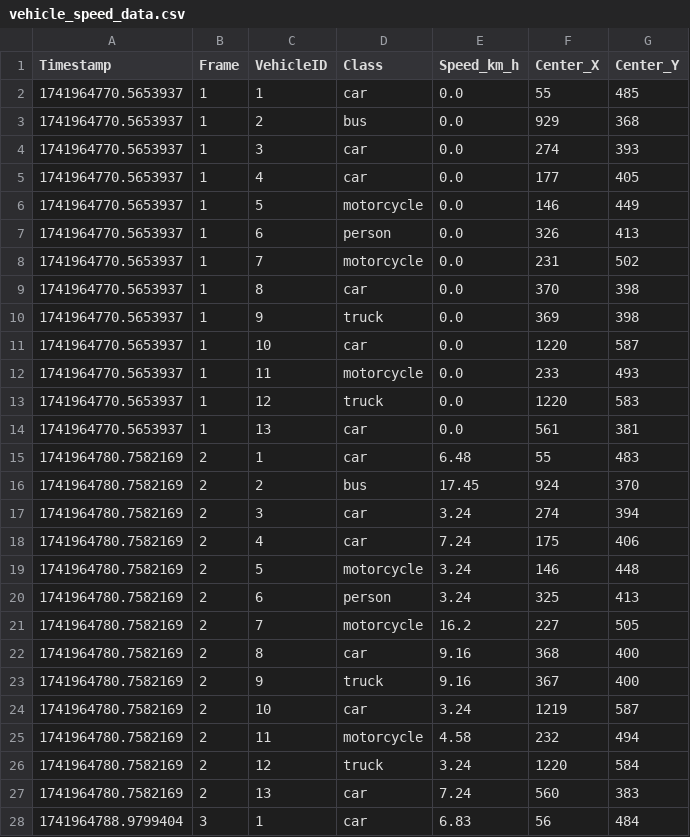
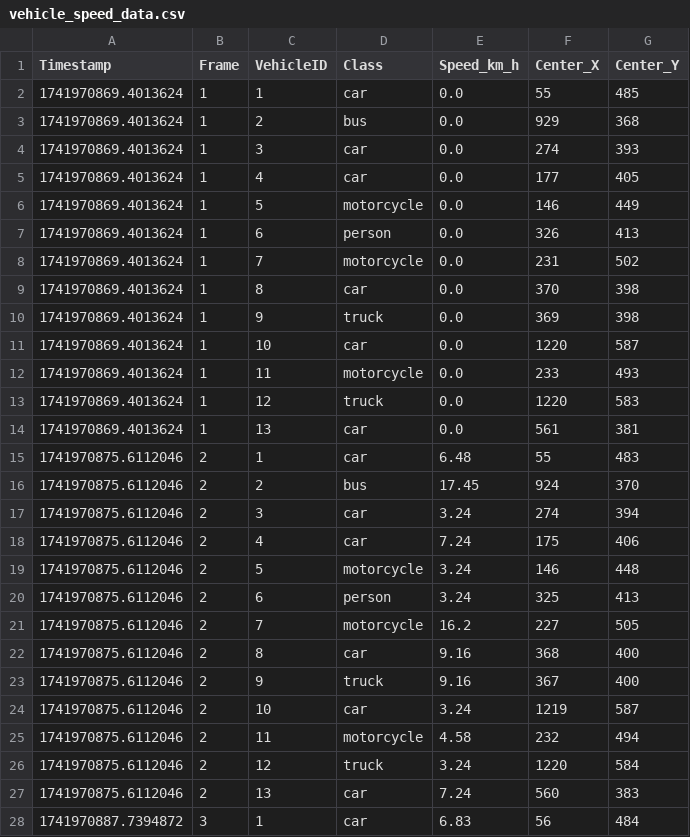
Before and after one commit to abhinavbahadursingh/realTimeTracking, a CSV file: demo_working/vehicle_speed_data.csv, drawn as a sheet; only a part is shown; the diff covers the shown part only.

Commit message:
real time databas with updated structure avg speed function under working

```diff
--- a/demo_working/vehicle_speed_data.csv
+++ b/demo_working/vehicle_speed_data.csv
@@ -1,28 +1,28 @@
 Timestamp,Frame,VehicleID,Class,Speed_km_h,Center_X,Center_Y
-1741964770.5653937,1,1,car,0.0,55,485
-1741964770.5653937,1,2,bus,0.0,929,368
-1741964770.5653937,1,3,car,0.0,274,393
-1741964770.5653937,1,4,car,0.0,177,405
-1741964770.5653937,1,5,motorcycle,0.0,146,449
-1741964770.5653937,1,6,person,0.0,326,413
-1741964770.5653937,1,7,motorcycle,0.0,231,502
-1741964770.5653937,1,8,car,0.0,370,398
-1741964770.5653937,1,9,truck,0.0,369,398
-1741964770.5653937,1,10,car,0.0,1220,587
-1741964770.5653937,1,11,motorcycle,0.0,233,493
-1741964770.5653937,1,12,truck,0.0,1220,583
-1741964770.5653937,1,13,car,0.0,561,381
-1741964780.7582169,2,1,car,6.48,55,483
-1741964780.7582169,2,2,bus,17.45,924,370
-1741964780.7582169,2,3,car,3.24,274,394
-1741964780.7582169,2,4,car,7.24,175,406
-1741964780.7582169,2,5,motorcycle,3.24,146,448
-1741964780.7582169,2,6,person,3.24,325,413
-1741964780.7582169,2,7,motorcycle,16.2,227,505
-1741964780.7582169,2,8,car,9.16,368,400
-1741964780.7582169,2,9,truck,9.16,367,400
-1741964780.7582169,2,10,car,3.24,1219,587
-1741964780.7582169,2,11,motorcycle,4.58,232,494
-1741964780.7582169,2,12,truck,3.24,1220,584
-1741964780.7582169,2,13,car,7.24,560,383
-1741964788.9799404,3,1,car,6.83,56,484
+1741970869.4013624,1,1,car,0.0,55,485
+1741970869.4013624,1,2,bus,0.0,929,368
+1741970869.4013624,1,3,car,0.0,274,393
+1741970869.4013624,1,4,car,0.0,177,405
+1741970869.4013624,1,5,motorcycle,0.0,146,449
+1741970869.4013624,1,6,person,0.0,326,413
+1741970869.4013624,1,7,motorcycle,0.0,231,502
+1741970869.4013624,1,8,car,0.0,370,398
+1741970869.4013624,1,9,truck,0.0,369,398
+1741970869.4013624,1,10,car,0.0,1220,587
+1741970869.4013624,1,11,motorcycle,0.0,233,493
+1741970869.4013624,1,12,truck,0.0,1220,583
+1741970869.4013624,1,13,car,0.0,561,381
+1741970875.6112046,2,1,car,6.48,55,483
+1741970875.6112046,2,2,bus,17.45,924,370
+1741970875.6112046,2,3,car,3.24,274,394
+1741970875.6112046,2,4,car,7.24,175,406
+1741970875.6112046,2,5,motorcycle,3.24,146,448
+1741970875.6112046,2,6,person,3.24,325,413
+1741970875.6112046,2,7,motorcycle,16.2,227,505
+1741970875.6112046,2,8,car,9.16,368,400
+1741970875.6112046,2,9,truck,9.16,367,400
+1741970875.6112046,2,10,car,3.24,1219,587
+1741970875.6112046,2,11,motorcycle,4.58,232,494
+1741970875.6112046,2,12,truck,3.24,1220,584
+1741970875.6112046,2,13,car,7.24,560,383
+1741970887.7394872,3,1,car,6.83,56,484
```
Also changed, not shown: 12 removed rows and 13 edited cells elsewhere in this file, 4 other files.
